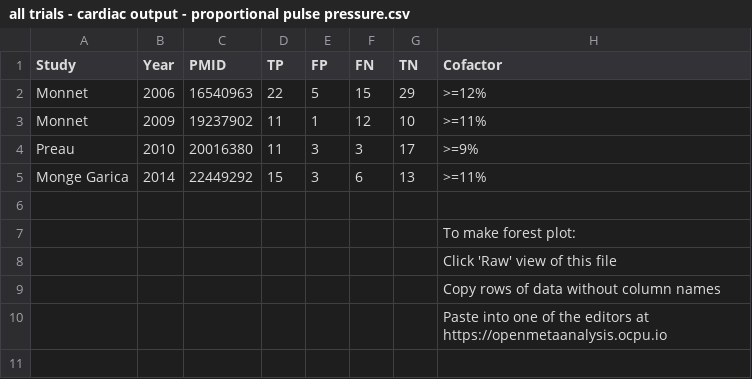
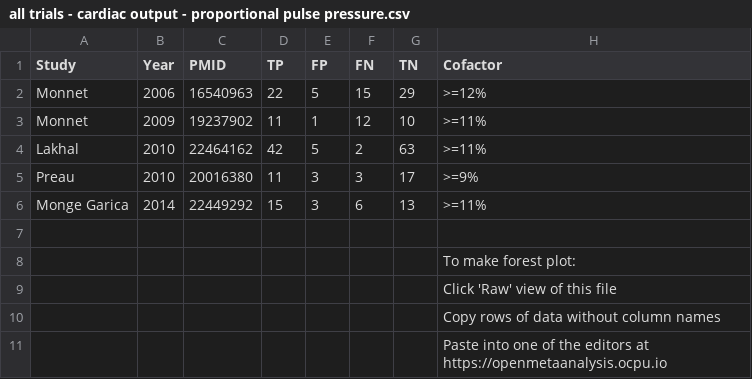
Before and after one commit to openMetaAnalysis/Preterm-birth-prediction-with-the-interpregnancy-interval, a CSV file: data/all trials - cardiac output - proportional pulse pressure.csv, drawn as a sheet; the diff names each change by its address in the sheet, - before the commit and + after, or states it on an @@ line.

Commit message:
Added Lakhal 2010

```diff
--- a/data/all trials - cardiac output - proportional pulse pressure.csv
+++ b/data/all trials - cardiac output - proportional pulse pressure.csv
+row 4: Lakhal | 2010 | 22464162 | 42 | 5 | 2 | 63 | >=11%
```
